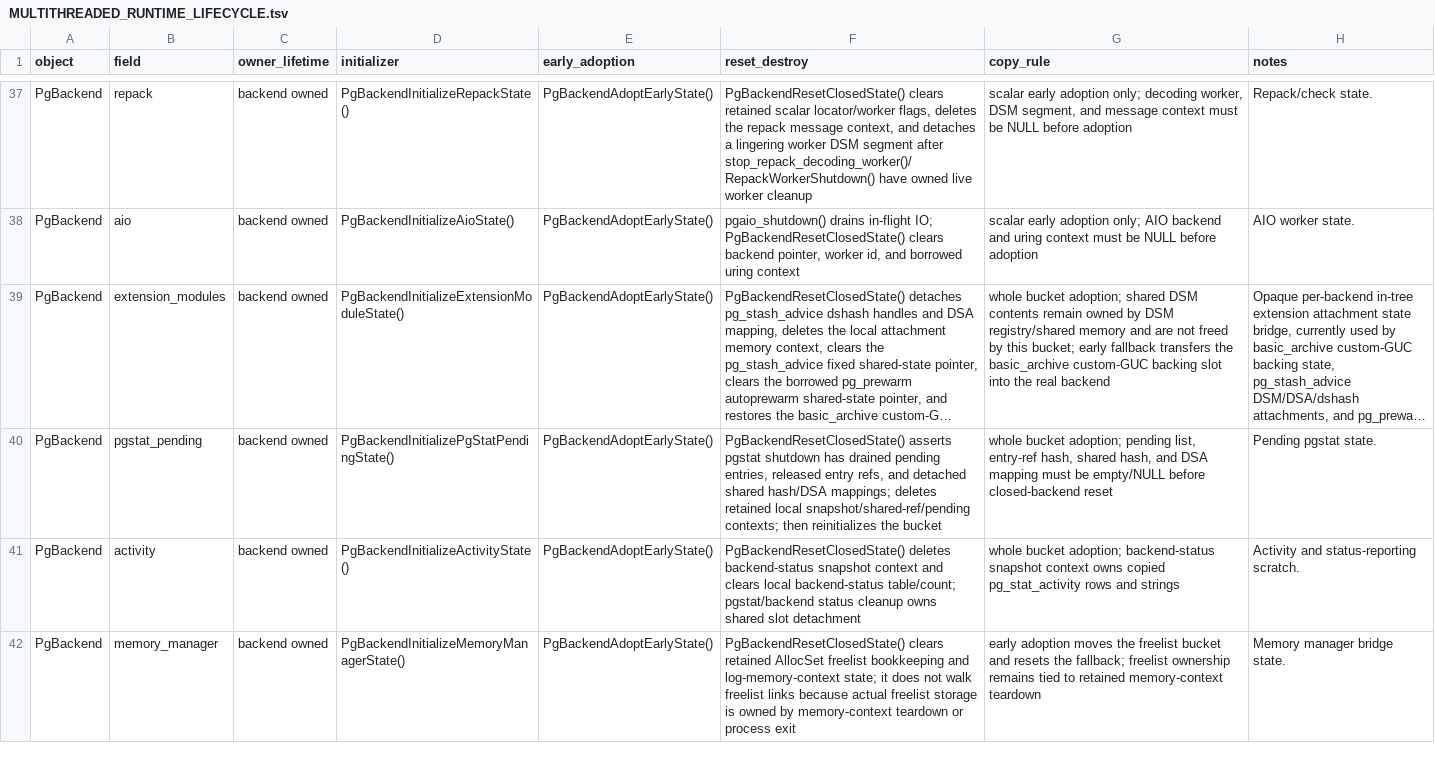
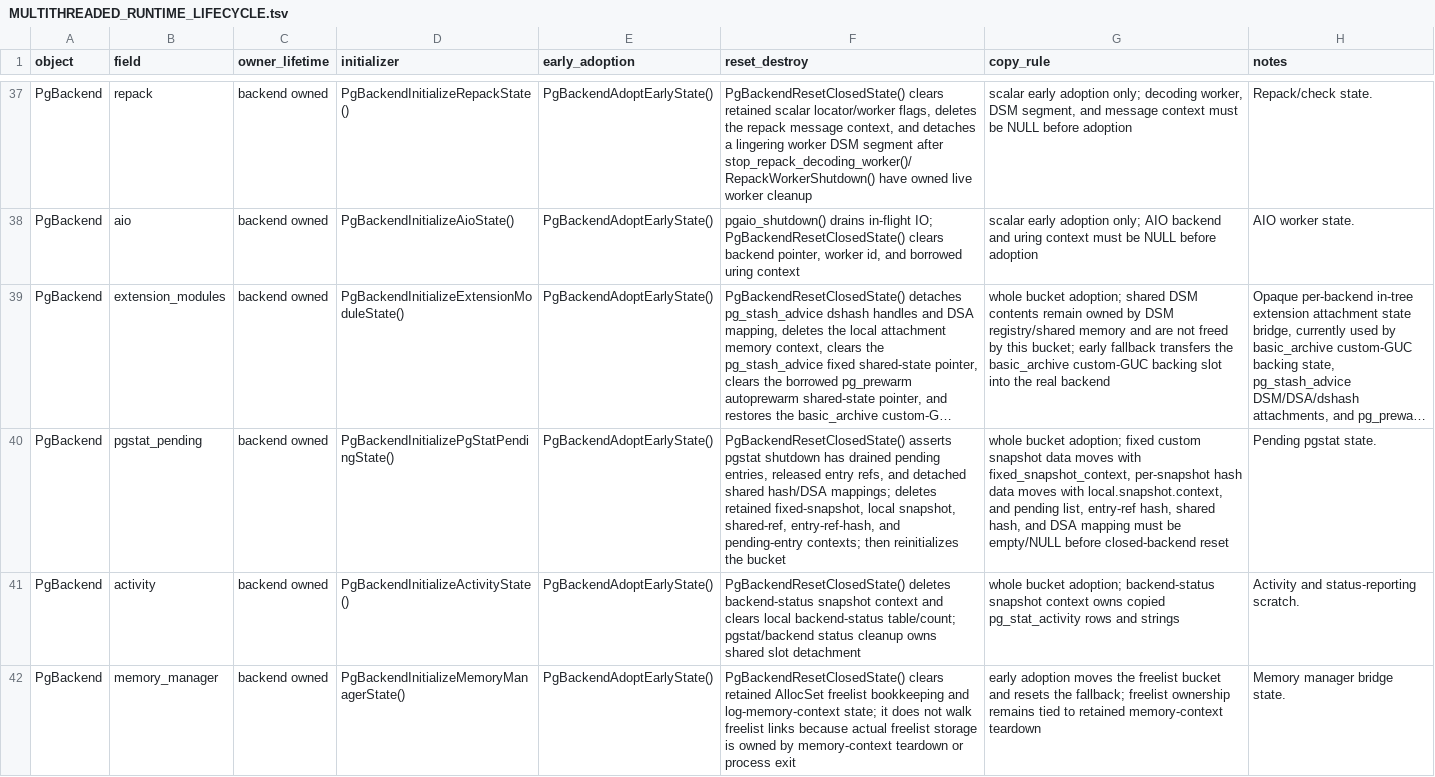
Before and after one commit to gburd/postgres, a TSV file: MULTITHREADED_RUNTIME_LIFECYCLE.tsv, drawn as a sheet; only a part is shown, gaps mark what is left out; long unchanged cells end in …; the diff names each change by its address in the sheet, - before the commit and + after, or states it on an @@ line.

```diff
--- a/MULTITHREADED_RUNTIME_LIFECYCLE.tsv
+++ b/MULTITHREADED_RUNTIME_LIFECYCLE.tsv
-F40 (reset_destroy): …deletes retained local snapshot/shared-ref/pending contexts; then…
+F40 (reset_destroy): …deletes retained fixed-snapshot, local snapshot, shared-ref, entry-ref-hash, and pending-entry contexts; then…
-G40 (copy_rule): …bucket adoption; pending list,…
+G40 (copy_rule): …bucket adoption; fixed custom snapshot data moves with fixed_snapshot_context, per-snapshot hash data moves with local.snapshot.context, and pending list,…
```
Also changed, not shown: MULTITHREADED_RUNTIME_OWNERS.tsv, 9 other files.
